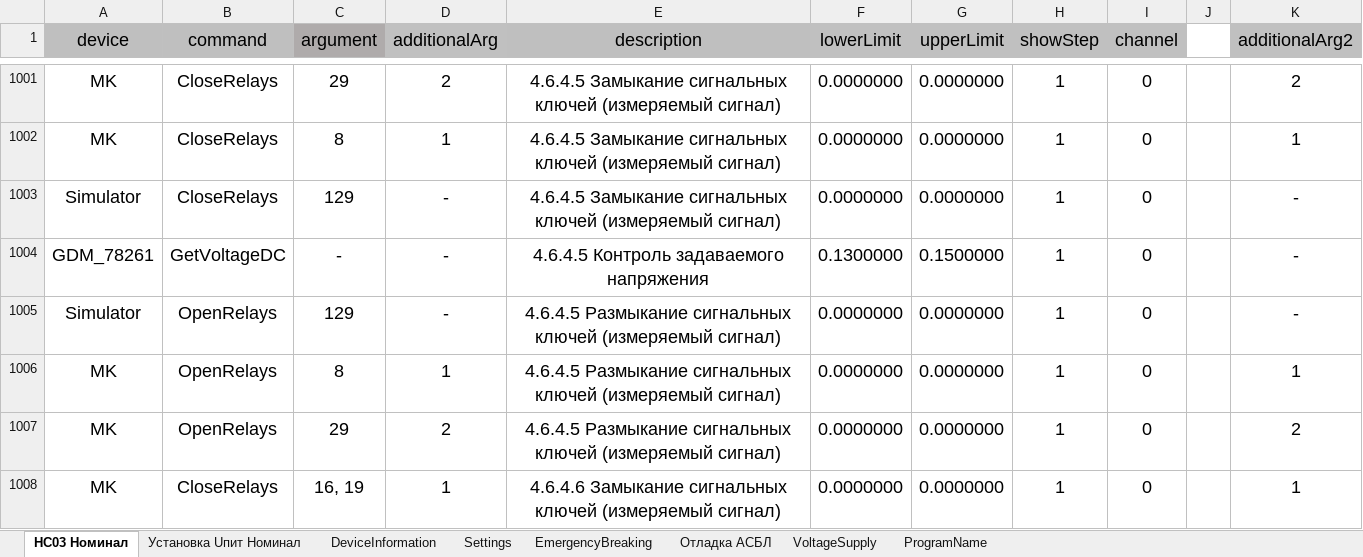
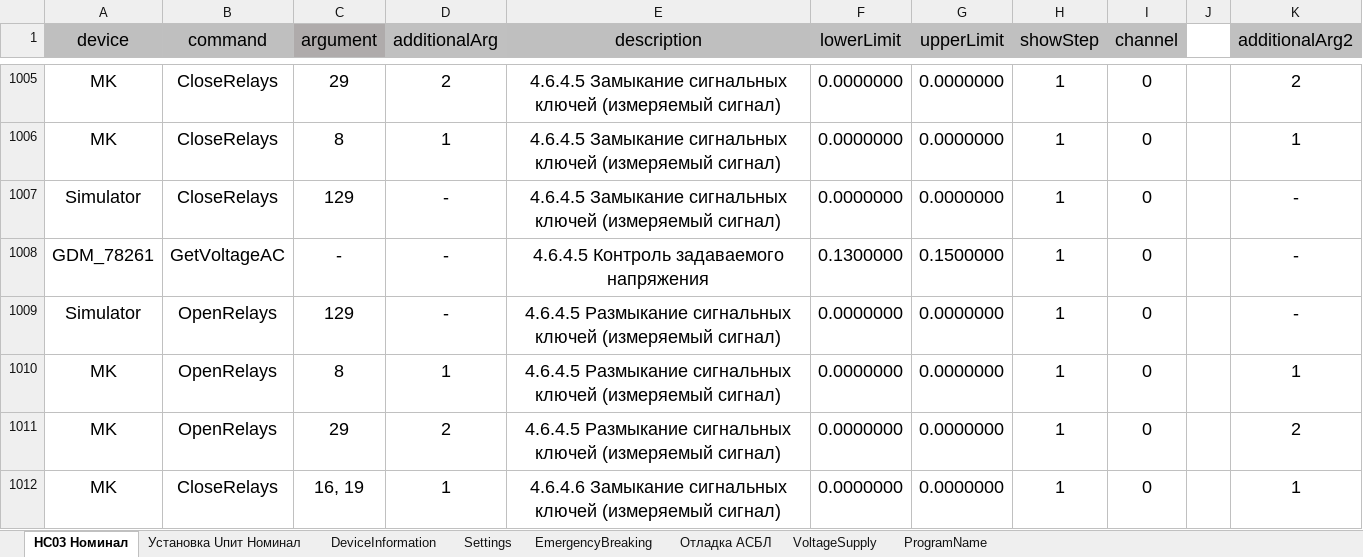
Before and after one commit to storonniy/UCA, an Excel workbook: USA/Tables/NS03.xlsx, sheet НС03 Номинал, drawn as a sheet; only a part is shown, gaps mark what is left out; values as stored, in another font and other column widths than the file's, no borders; conditional formats not drawn; addresses are those after the commit; the diff covers the shown part only; the diff names each change by its address in the sheet, - before the commit and + after, or states it on an @@ line.

```diff
--- a/USA/Tables/NS03.xlsx (sheet НС03 Номинал)
+++ b/USA/Tables/NS03.xlsx (sheet НС03 Номинал)
-B1008 (command): GetVoltageDC
+B1008 (command): GetVoltageAC
```
Also changed, not shown: 7 added rows and 34 edited cells elsewhere in this sheet, formulas that keep their value, 14 other files.
